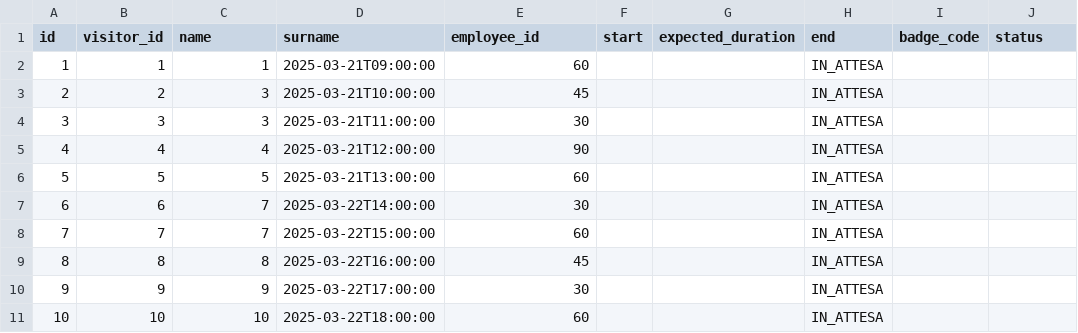
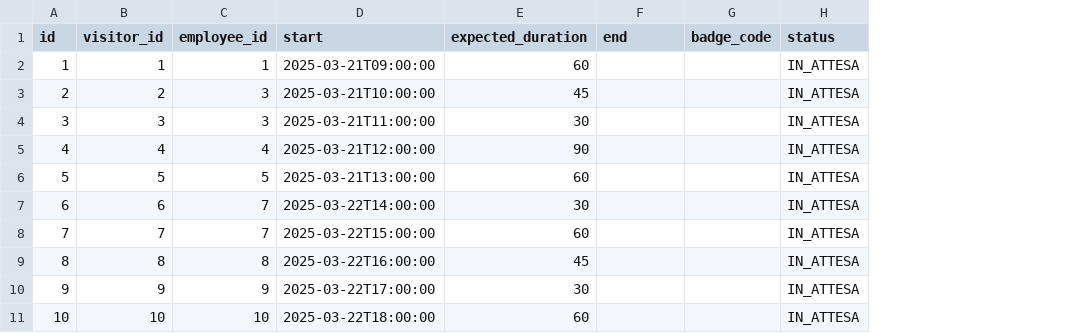
Before and after one commit to Alessia-Nicolini/project-work2, a CSV file: data/visits.csv, drawn as a sheet; removed rows and columns are numbered as before the commit, all else as after; the diff names each change by its address in the sheet, - before the commit and + after, or states it on an @@ line.

```diff
--- a/data/visits.csv
+++ b/data/visits.csv
-column F (start), empty
-column G (expected_duration), empty
-C1: name
+C1: employee_id
-D1: surname
+D1: start
-E1: employee_id
+E1: expected_duration
-F2:F11 (end): IN_ATTESA
+F2:F11 (end): (empty)
-H2:H11 (status): (empty)
+H2:H11 (status): IN_ATTESA
```
Also changed, not shown: data/visitors.csv, 3 other files.
